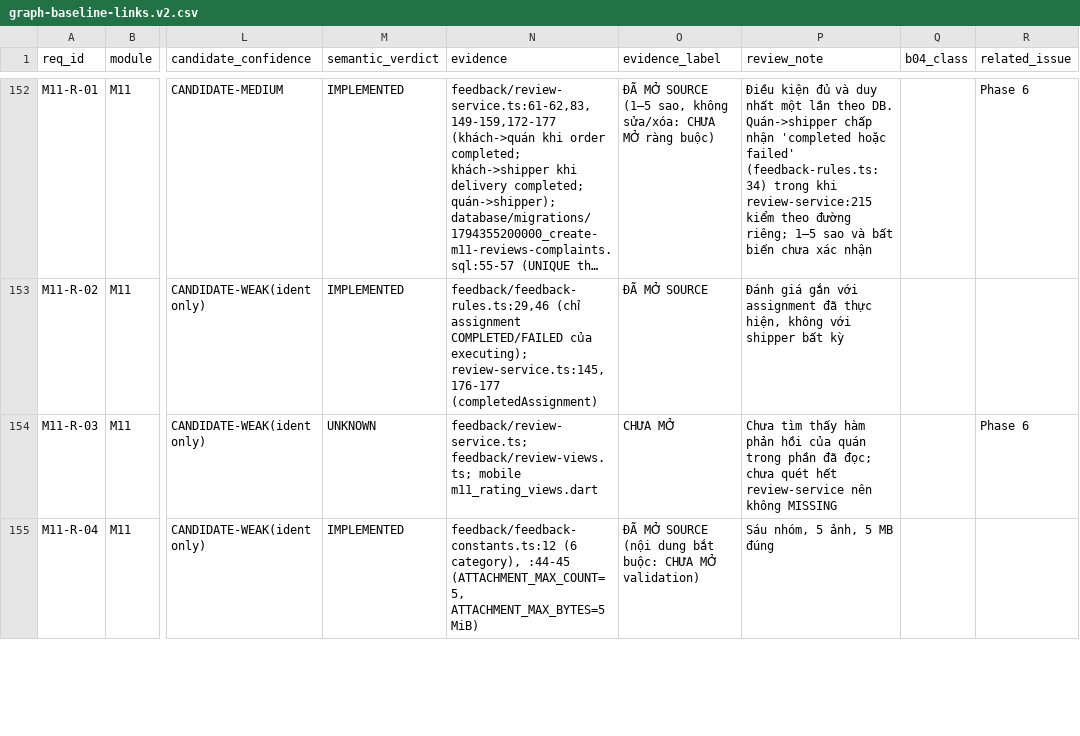
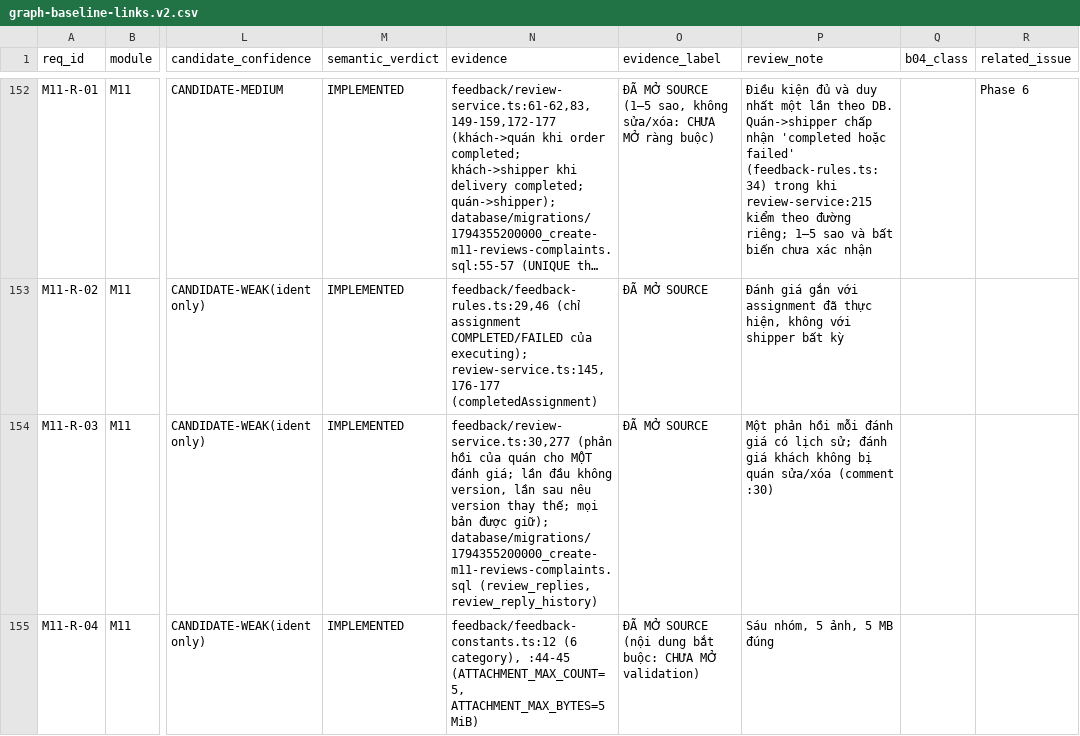
Before and after one commit to trungtn87/11ship, a CSV file: docs/review/phase3/graph-baseline-links.v2.csv, drawn as a sheet; only a part is shown, gaps mark what is left out; long unchanged cells end in …; the diff covers the shown part only; the diff names each change by its address in the sheet, - before the commit and + after, or states it on an @@ line.

```diff
--- a/docs/review/phase3/graph-baseline-links.v2.csv
+++ b/docs/review/phase3/graph-baseline-links.v2.csv
-M154 (semantic_verdict): UNKNOWN
+M154 (semantic_verdict): IMPLEMENTED
-N154 (evidence): feedback/review-service.ts; feedback/review-views.ts; mobile m11_rating_views.dart
+N154 (evidence): feedback/review-service.ts:30,277 (phản hồi của quán cho MỘT đánh giá; lần đầu không version, lần sau nêu version thay thế; mọi bản được giữ); database/migrations/1794355200000_create-m11-reviews-complaints.sql (review_replies, review_reply_history)
-O154 (evidence_label): CHƯA MỞ
+O154 (evidence_label): ĐÃ MỞ SOURCE
-P154 (review_note): Chưa tìm thấy hàm phản hồi của quán trong phần đã đọc; chưa quét hết review-service nên không MISSING
+P154 (review_note): Một phản hồi mỗi đánh giá có lịch sử; đánh giá khách không bị quán sửa/xóa (comment :30)
-R154 (related_issue): Phase 6
+R154 (related_issue): (empty)
```
Also changed, not shown: 28 edited cells elsewhere in this file, 3 other files.
